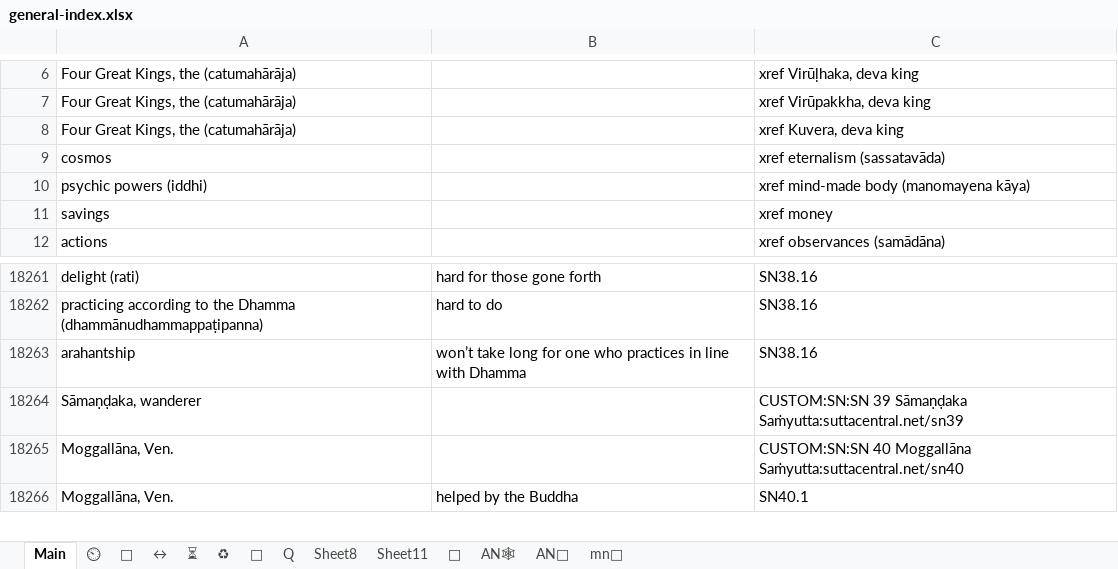
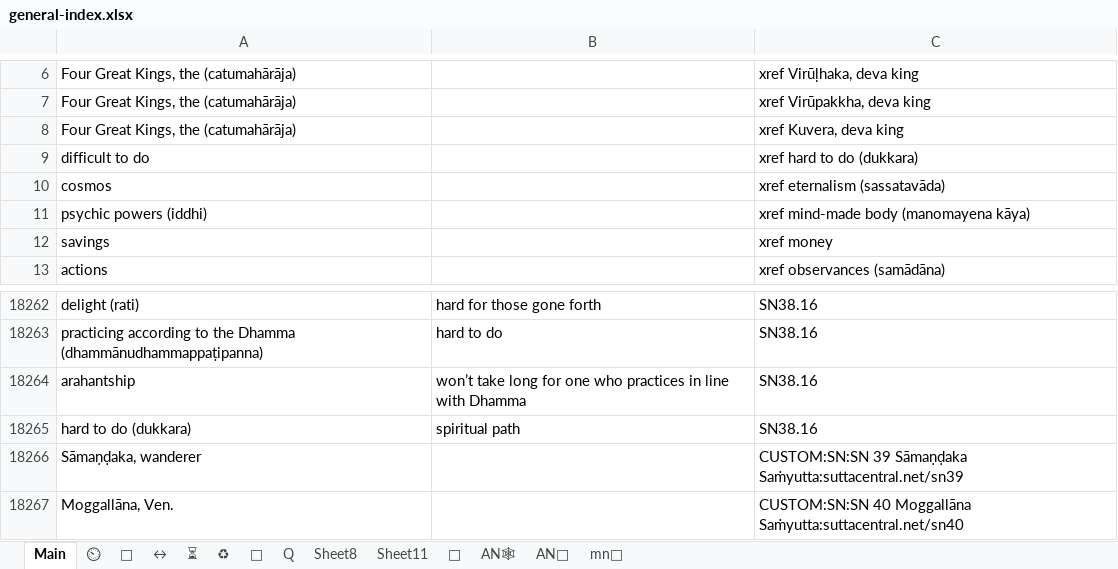
Before and after one commit to thesunshade/CIPS, an Excel workbook: src/data/general-index.xlsx, sheet Main, drawn as a sheet; only a part is shown, gaps mark what is left out; the shorter side is filled out with more unchanged rows; values as stored, in another font and other column widths than the file's, no borders; conditional formats not drawn; the diff names each change by its address in the sheet, - before the commit and + after, or states it on an @@ line.

```diff
--- a/src/data/general-index.xlsx (sheet Main)
+++ b/src/data/general-index.xlsx (sheet Main)
+row 9: difficult to do |  | xref hard to do (dukkara)
+row 18265: hard to do (dukkara) | spiritual path | SN38.16
```
Also changed, not shown: 1 other file.
